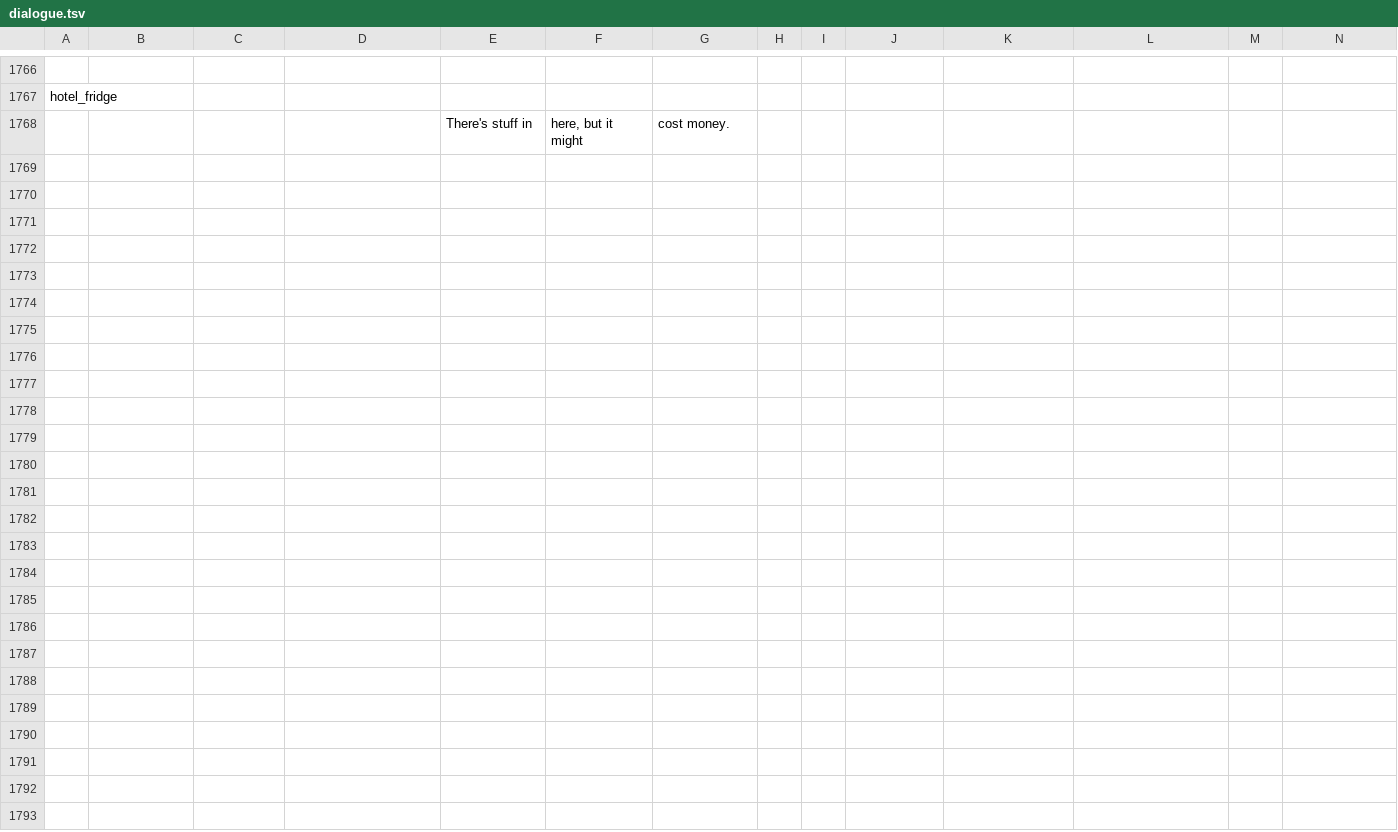
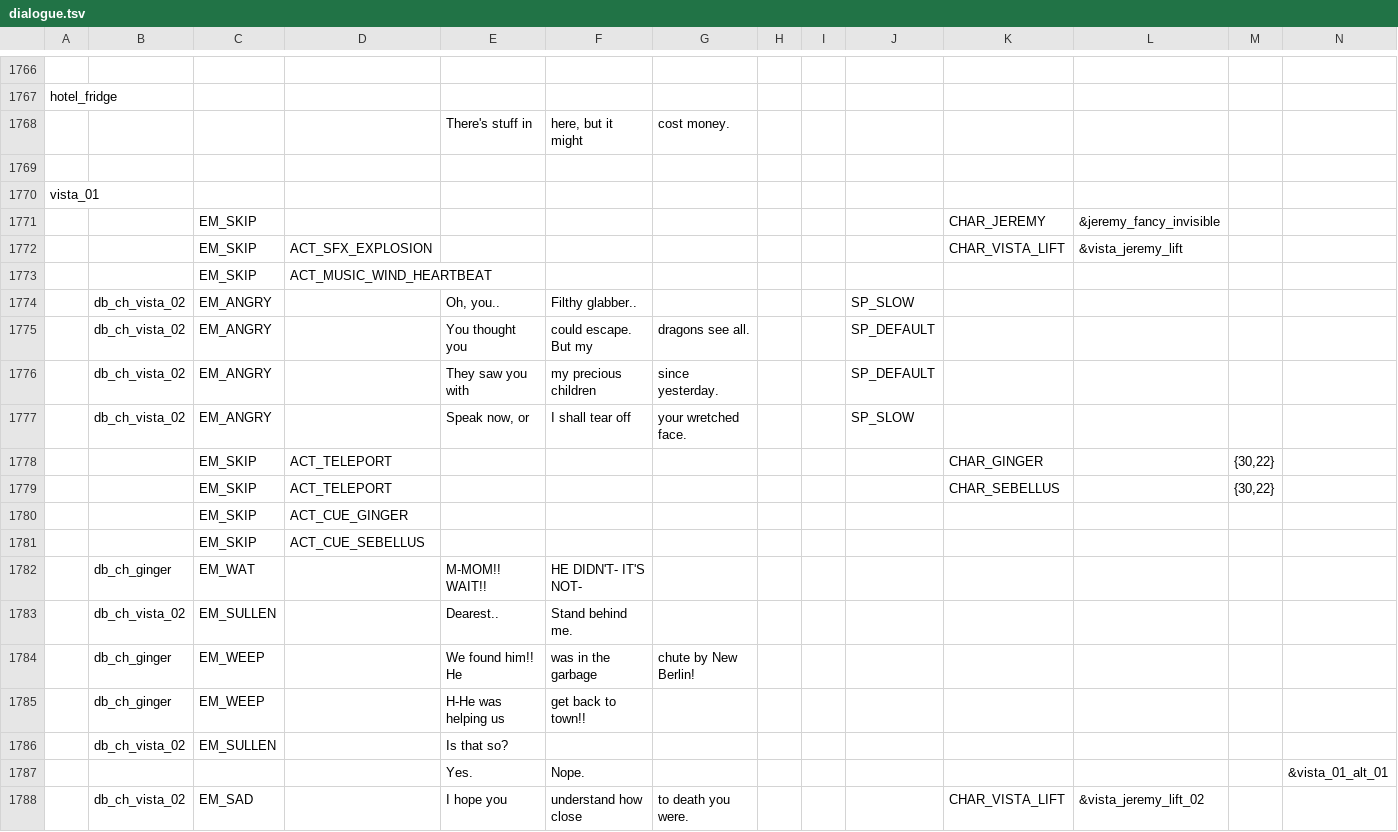
Before and after one commit to EHowardHill/GlassEyes, a TSV file: dialogue.tsv, drawn as a sheet; only a part is shown, gaps mark what is left out; rows hold the shown columns only; the diff covers the shown part only; the diff names each change by its address in the sheet, - before the commit and + after, or states it on an @@ line.

```diff
--- a/dialogue.tsv
+++ b/dialogue.tsv
+row 1769: (empty)
+row 1770: vista_01
+row 1771:  |  | EM_SKIP |  |  |  |  |  |  |  | CHAR_JEREMY | &jeremy_fancy_invisible
+row 1772:  |  | EM_SKIP | ACT_SFX_EXPLOSION |  |  |  |  |  |  | CHAR_VISTA_LIFT | &vista_jeremy_lift
+row 1773:  |  | EM_SKIP | ACT_MUSIC_WIND_HEARTBEAT
+row 1774:  | db_ch_vista_02 | EM_ANGRY |  | Oh, you.. | Filthy glabber.. |  |  |  | SP_SLOW
+row 1775:  | db_ch_vista_02 | EM_ANGRY |  | You thought you | could escape. But my | dragons see all. |  |  | SP_DEFAULT
+row 1776:  | db_ch_vista_02 | EM_ANGRY |  | They saw you with | my precious children | since yesterday. |  |  | SP_DEFAULT
+row 1777:  | db_ch_vista_02 | EM_ANGRY |  | Speak now, or | I shall tear off | your wretched face. |  |  | SP_SLOW
+row 1778:  |  | EM_SKIP | ACT_TELEPORT |  |  |  |  |  |  | CHAR_GINGER |  | {30,22}
+row 1779:  |  | EM_SKIP | ACT_TELEPORT |  |  |  |  |  |  | CHAR_SEBELLUS |  | {30,22}
+row 1780:  |  | EM_SKIP | ACT_CUE_GINGER
+row 1781:  |  | EM_SKIP | ACT_CUE_SEBELLUS
+row 1782:  | db_ch_ginger | EM_WAT |  | M-MOM!! WAIT!! | HE DIDN'T- IT'S NOT-
+row 1783:  | db_ch_vista_02 | EM_SULLEN |  | Dearest.. | Stand behind me.
+row 1784:  | db_ch_ginger | EM_WEEP |  | We found him!! He | was in the garbage | chute by New Berlin!
+row 1785:  | db_ch_ginger | EM_WEEP |  | H-He was helping us | get back to town!!
+row 1786:  | db_ch_vista_02 | EM_SULLEN |  | Is that so?
+row 1787:  |  |  |  | Yes. | Nope. |  |  |  |  |  |  |  | &vista_01_alt_01
+row 1788:  | db_ch_vista_02 | EM_SAD |  | I hope you | understand how close | to death you were. |  |  |  | CHAR_VISTA_LIFT | &vista_jeremy_lift_02
```
Also changed, not shown: 9 added rows elsewhere in this file, 22 other files.
